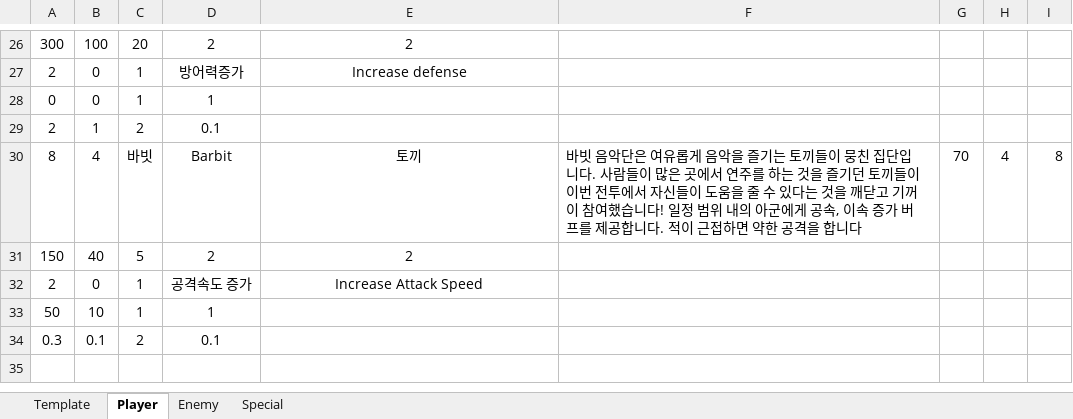
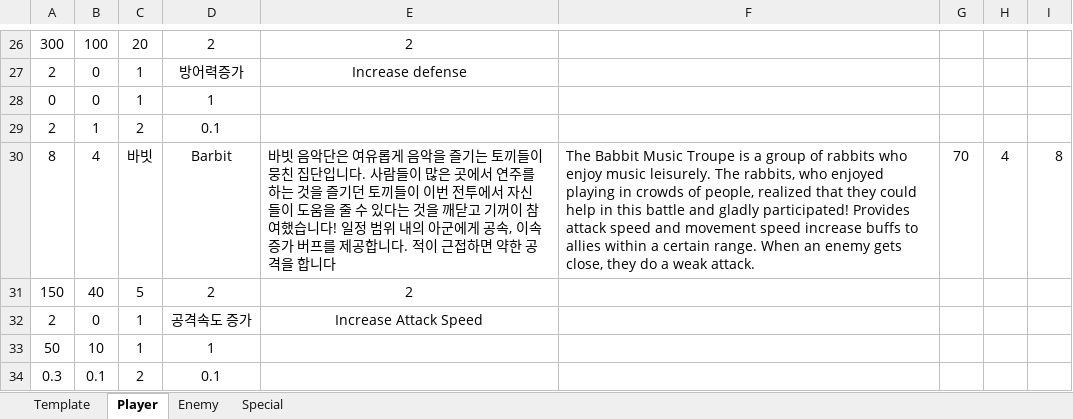
Before and after one commit to mynameisjinhohong/HotSix, an Excel workbook: Plan/GameData/UnitDatabase_v03.xlsx, sheet Player, drawn as a sheet; only a part is shown, gaps mark what is left out; values as stored, in another font and other column widths than the file's, no borders; the diff covers the shown part only; the diff names each change by its address in the sheet, - before the commit and + after, or states it on an @@ line.

```diff
--- a/Plan/GameData/UnitDatabase_v03.xlsx (sheet Player)
+++ b/Plan/GameData/UnitDatabase_v03.xlsx (sheet Player)
-E30: 토끼
+E30: 바빗 음악단은 여유롭게 음악을 즐기는 토끼들이 뭉친 집단입니다. 사람들이 많은 곳에서 연주를 하는 것을 즐기던 토끼들이 이번 전투에서 자신들이 도움을 줄 수 있다는 것을 깨닫고 기꺼이 참여했습니다! 일정 범위 내의 아군에게 공속, 이속 증가 버프를 제공합니다. 적이 근접하면 약한 공격을 합니다
-E30 alignment: center
+E30 alignment: left
-F30: 바빗 음악단은 여유롭게 음악을 즐기는 토끼들이 뭉친 집단입니다. 사람들이 많은 곳에서 연주를 하는 것을 즐기던 토끼들이 이번 전투에서 자신들이 도움을 줄 수 있다는 것을 깨닫고 기꺼이 참여했습니다! 일정 범위 내의 아군에게 공속, 이속 증가 버프를 제공합니다. 적이 근접하면 약한 공격을 합니다
+F30: The Babbit Music Troupe is a group of rabbits who enjoy music leisurely. The rabbits, who enjoyed playing in crowds of people, realized that they could help in this battle and gladly participated! Provides attack speed and movement speed increase buffs to allies within a certain range. When an enemy gets close, they do a weak attack.
```
Also changed, not shown: 14 edited cells and cell formats elsewhere in this sheet, sheet Enemy, sheet Special.
